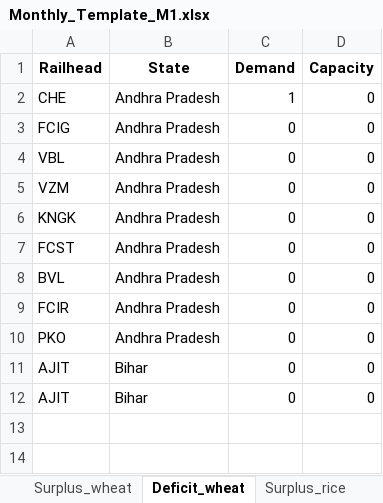
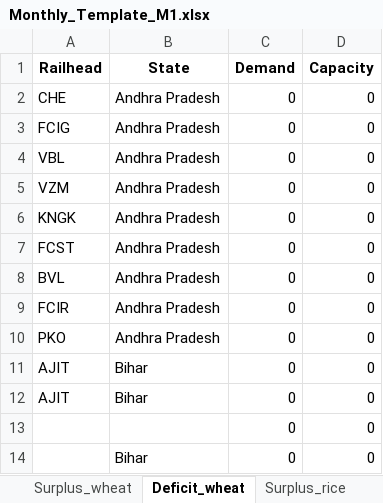
Before and after one commit to Saurabh-Gawande/fcitool, an Excel workbook: Input/Monthly_Template_M1.xlsx, sheet Deficit_wheat, drawn as a sheet; values as stored, in another font and other column widths than the file's, no borders; the diff names each change by its address in the sheet, - before the commit and + after, or states it on an @@ line.

```diff
--- a/Input/Monthly_Template_M1.xlsx (sheet Deficit_wheat)
+++ b/Input/Monthly_Template_M1.xlsx (sheet Deficit_wheat)
-C2 (Demand): 1
+C2 (Demand): 0
+row 13:  |  | 0 | 0
+row 14:  | Bihar | 0 | 0
```
Also changed, not shown: sheet Surplus_wheat, sheet Surplus_rice, sheet Deficit_rice, Frontend/public/data/Updated_railhead_list.xlsx, Input/Temp_balanced_DPT_scen1.xlsx, 7 other files.
